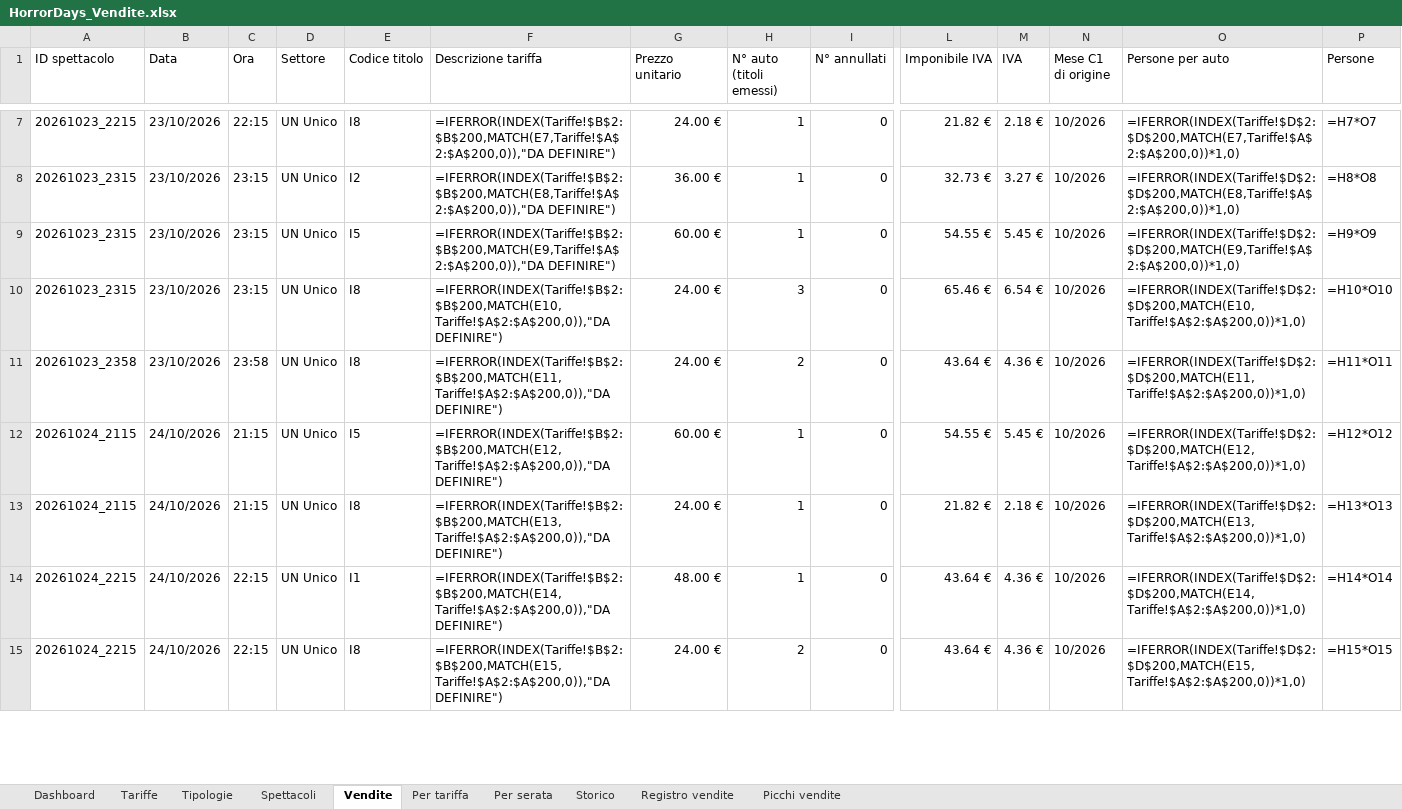
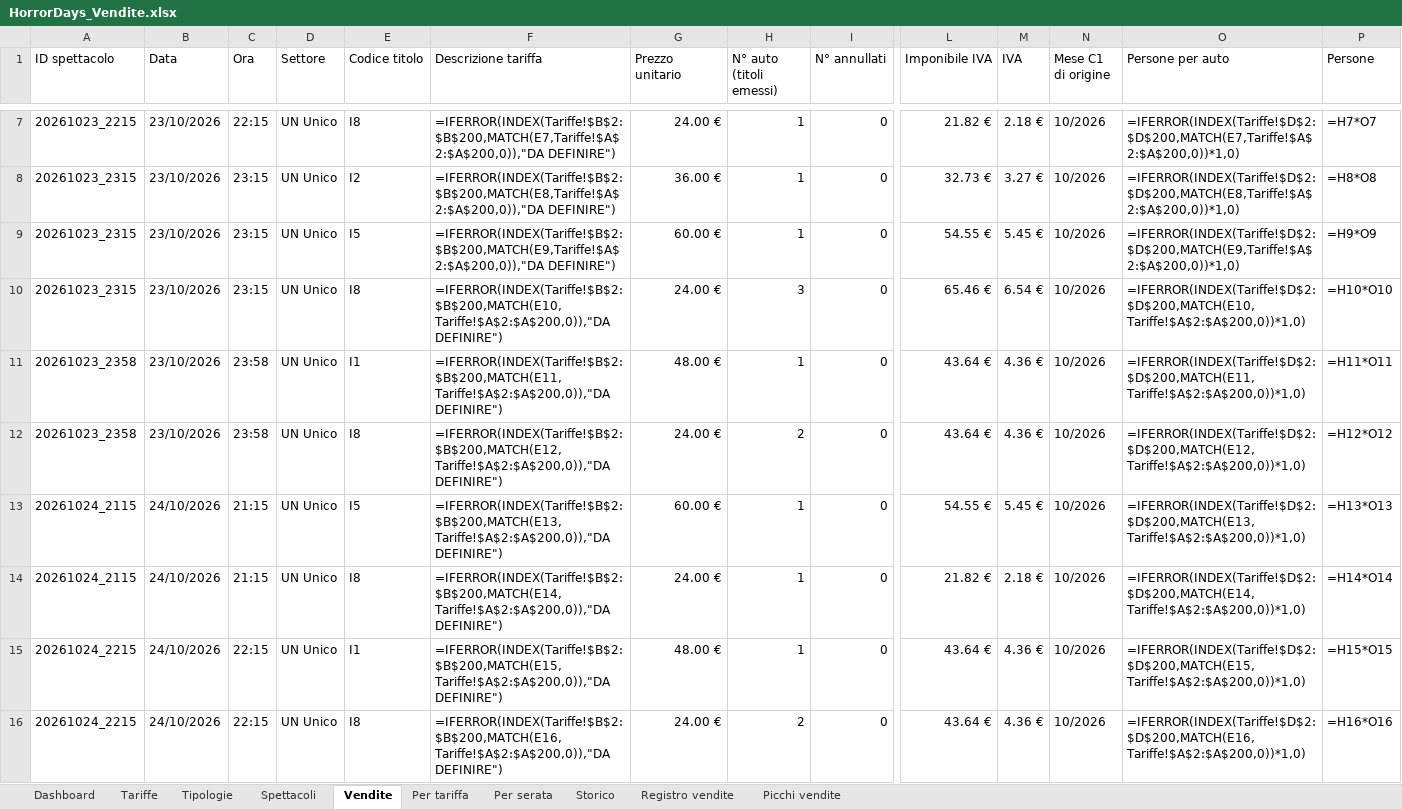
Before and after one commit to boostcreativeai-prog/HorrorDays, an Excel workbook: data/HorrorDays_Vendite.xlsx, sheet Vendite, drawn as a sheet; only a part is shown, gaps mark what is left out; values as stored, in another font and other column widths than the file's, no cell formats; formulas without a stored value are shown as written; addresses are those after the commit; rows hold the shown columns only; the diff covers the shown part only; the diff names each change by its address in the sheet, - before the commit and + after, or states it on an @@ line.

Commit message:
Report vendite 06/10/2026 20:21

```diff
--- a/data/HorrorDays_Vendite.xlsx (sheet Vendite)
+++ b/data/HorrorDays_Vendite.xlsx (sheet Vendite)
+row 11: 20261023_2358 | 23/10/2026 | 23:58 | UN Unico | I1 | =IFERROR(INDEX(Tariffe!$B$2:$B$200,MATCH(E11,Tariffe!$A$2:$A$200,0)),"DA DEFINIRE") | 48.00 € | 1 | 0 | 43.64 € | 4.36 € | 10/2026 | =IFERROR(INDEX(Tariffe!$D$2:$D$200,MATCH(E11,Tariffe!$A$2:$A$200,0))*1,0) | =H11*O11
-F12 (Descrizione tariffa): =IFERROR(INDEX(Tariffe!$B$2:$B$200,MATCH(E11,Tariffe!$A$2:$A$200,0)),"DA DEFINIRE")
+F12 (Descrizione tariffa): =IFERROR(INDEX(Tariffe!$B$2:$B$200,MATCH(E12,Tariffe!$A$2:$A$200,0)),"DA DEFINIRE")
-O12 (Persone per auto): =IFERROR(INDEX(Tariffe!$D$2:$D$200,MATCH(E11,Tariffe!$A$2:$A$200,0))*1,0)
+O12 (Persone per auto): =IFERROR(INDEX(Tariffe!$D$2:$D$200,MATCH(E12,Tariffe!$A$2:$A$200,0))*1,0)
-P12 (Persone): =H11*O11
+P12 (Persone): =H12*O12
-F13 (Descrizione tariffa): =IFERROR(INDEX(Tariffe!$B$2:$B$200,MATCH(E12,Tariffe!$A$2:$A$200,0)),"DA DEFINIRE")
+F13 (Descrizione tariffa): =IFERROR(INDEX(Tariffe!$B$2:$B$200,MATCH(E13,Tariffe!$A$2:$A$200,0)),"DA DEFINIRE")
-O13 (Persone per auto): =IFERROR(INDEX(Tariffe!$D$2:$D$200,MATCH(E12,Tariffe!$A$2:$A$200,0))*1,0)
+O13 (Persone per auto): =IFERROR(INDEX(Tariffe!$D$2:$D$200,MATCH(E13,Tariffe!$A$2:$A$200,0))*1,0)
-P13 (Persone): =H12*O12
+P13 (Persone): =H13*O13
-F14 (Descrizione tariffa): =IFERROR(INDEX(Tariffe!$B$2:$B$200,MATCH(E13,Tariffe!$A$2:$A$200,0)),"DA DEFINIRE")
+F14 (Descrizione tariffa): =IFERROR(INDEX(Tariffe!$B$2:$B$200,MATCH(E14,Tariffe!$A$2:$A$200,0)),"DA DEFINIRE")
-O14 (Persone per auto): =IFERROR(INDEX(Tariffe!$D$2:$D$200,MATCH(E13,Tariffe!$A$2:$A$200,0))*1,0)
+O14 (Persone per auto): =IFERROR(INDEX(Tariffe!$D$2:$D$200,MATCH(E14,Tariffe!$A$2:$A$200,0))*1,0)
-P14 (Persone): =H13*O13
+P14 (Persone): =H14*O14
-F15 (Descrizione tariffa): =IFERROR(INDEX(Tariffe!$B$2:$B$200,MATCH(E14,Tariffe!$A$2:$A$200,0)),"DA DEFINIRE")
+F15 (Descrizione tariffa): =IFERROR(INDEX(Tariffe!$B$2:$B$200,MATCH(E15,Tariffe!$A$2:$A$200,0)),"DA DEFINIRE")
-O15 (Persone per auto): =IFERROR(INDEX(Tariffe!$D$2:$D$200,MATCH(E14,Tariffe!$A$2:$A$200,0))*1,0)
+O15 (Persone per auto): =IFERROR(INDEX(Tariffe!$D$2:$D$200,MATCH(E15,Tariffe!$A$2:$A$200,0))*1,0)
-P15 (Persone): =H14*O14
+P15 (Persone): =H15*O15
-F16 (Descrizione tariffa): =IFERROR(INDEX(Tariffe!$B$2:$B$200,MATCH(E15,Tariffe!$A$2:$A$200,0)),"DA DEFINIRE")
+F16 (Descrizione tariffa): =IFERROR(INDEX(Tariffe!$B$2:$B$200,MATCH(E16,Tariffe!$A$2:$A$200,0)),"DA DEFINIRE")
-O16 (Persone per auto): =IFERROR(INDEX(Tariffe!$D$2:$D$200,MATCH(E15,Tariffe!$A$2:$A$200,0))*1,0)
+O16 (Persone per auto): =IFERROR(INDEX(Tariffe!$D$2:$D$200,MATCH(E16,Tariffe!$A$2:$A$200,0))*1,0)
-P16 (Persone): =H15*O15
+P16 (Persone): =H16*O16
```
Also changed, not shown: 45 edited cells elsewhere in this sheet, sheet Picchi vendite, sheet Registro vendite, sheet Storico, sheet Dashboard, cell formats, charts or pictures, site/HorrorDays_Vendite.xlsx, 4 other files.
